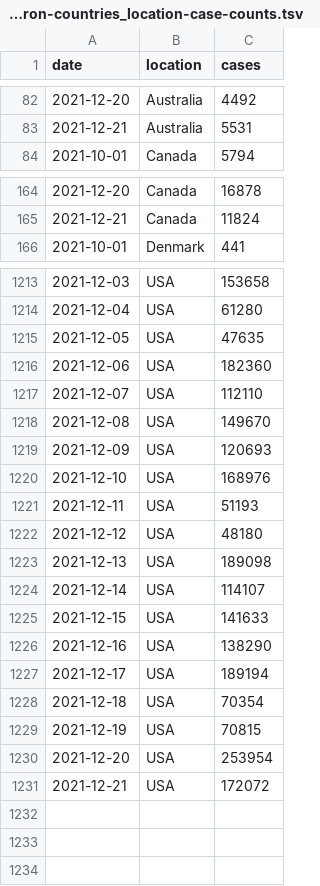
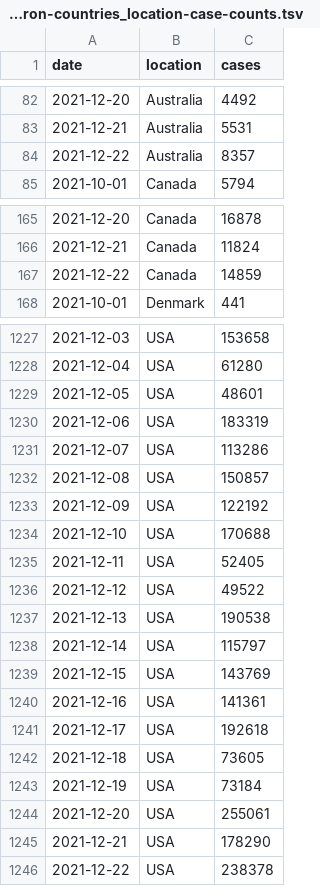
Before and after one commit to blab/rt-from-frequency-dynamics, a TSV file: data/omicron-countries_location-case-counts.tsv, drawn as a sheet; only a part is shown, gaps mark what is left out; the diff covers the shown part only.

```diff
--- a/data/omicron-countries_location-case-counts.tsv
+++ b/data/omicron-countries_location-case-counts.tsv
@@ -83,2 +83,3 @@ date	location	cases
 2021-12-21	Australia	5531
+2021-12-22	Australia	8357
 2021-10-01	Canada	5794
@@ -165,2 +166,3 @@ date	location	cases
 2021-12-21	Canada	11824
+2021-12-22	Canada	14859
 2021-10-01	Denmark	441
@@ -1214,18 +1228,19 @@ date	location	cases
 2021-12-04	USA	61280
-2021-12-05	USA	47635
-2021-12-06	USA	182360
-2021-12-07	USA	112110
-2021-12-08	USA	149670
-2021-12-09	USA	120693
-2021-12-10	USA	168976
-2021-12-11	USA	51193
-2021-12-12	USA	48180
-2021-12-13	USA	189098
-2021-12-14	USA	114107
-2021-12-15	USA	141633
-2021-12-16	USA	138290
-2021-12-17	USA	189194
-2021-12-18	USA	70354
-2021-12-19	USA	70815
-2021-12-20	USA	253954
-2021-12-21	USA	172072
+2021-12-05	USA	48601
+2021-12-06	USA	183319
+2021-12-07	USA	113286
+2021-12-08	USA	150857
+2021-12-09	USA	122192
+2021-12-10	USA	170688
+2021-12-11	USA	52405
+2021-12-12	USA	49522
+2021-12-13	USA	190538
+2021-12-14	USA	115797
+2021-12-15	USA	143769
+2021-12-16	USA	141361
+2021-12-17	USA	192618
+2021-12-18	USA	73605
+2021-12-19	USA	73184
+2021-12-20	USA	255061
+2021-12-21	USA	178290
+2021-12-22	USA	238378
```
Also changed, not shown: 12 added rows elsewhere in this file, data/omicron-countries_location-variant-sequence-counts.tsv, 1 other file.
